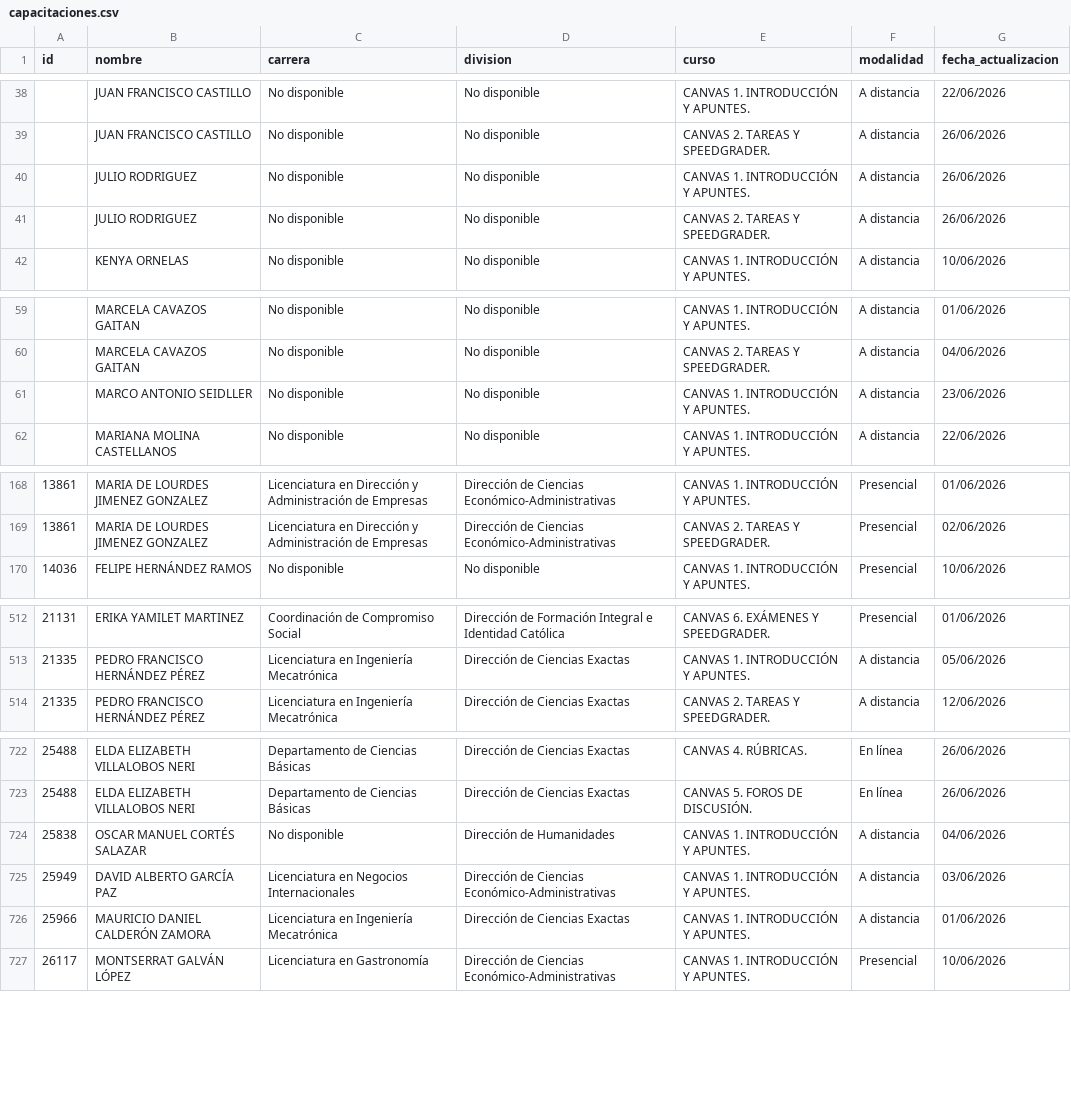
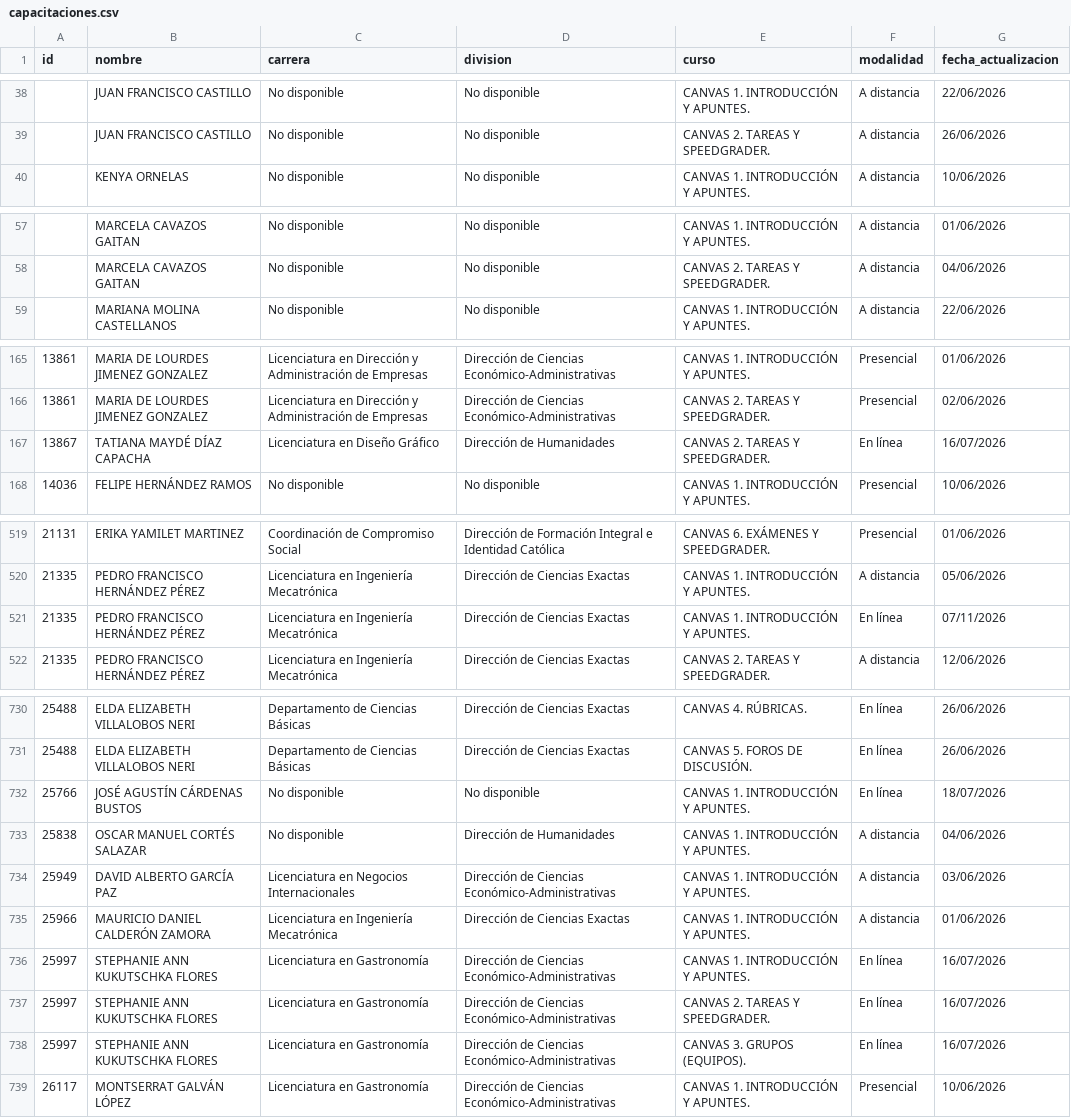
Before and after one commit to renauds25/reporte-canvas, a CSV file: data/capacitaciones.csv, drawn as a sheet; only a part is shown, gaps mark what is left out; the diff covers the shown part only.

```diff
--- a/data/capacitaciones.csv
+++ b/data/capacitaciones.csv
@@ -39,4 +39,2 @@
 ,JUAN FRANCISCO CASTILLO,No disponible,No disponible,CANVAS 2. TAREAS Y SPEEDGRADER.,A distancia,26/06/2026
-,JULIO RODRIGUEZ,No disponible,No disponible,CANVAS 1. INTRODUCCIÓN Y APUNTES.,A distancia,26/06/2026
-,JULIO RODRIGUEZ,No disponible,No disponible,CANVAS 2. TAREAS Y SPEEDGRADER.,A distancia,26/06/2026
 ,KENYA ORNELAS,No disponible,No disponible,CANVAS 1. INTRODUCCIÓN Y APUNTES.,A distancia,10/06/2026
@@ -60,3 +58,2 @@
 ,MARCELA CAVAZOS GAITAN,No disponible,No disponible,CANVAS 2. TAREAS Y SPEEDGRADER.,A distancia,04/06/2026
-,MARCO ANTONIO SEIDLLER,No disponible,No disponible,CANVAS 1. INTRODUCCIÓN Y APUNTES.,A distancia,23/06/2026
 ,MARIANA MOLINA CASTELLANOS,No disponible,No disponible,CANVAS 1. INTRODUCCIÓN Y APUNTES.,A distancia,22/06/2026
@@ -169,2 +166,3 @@
 13861,MARIA DE LOURDES JIMENEZ GONZALEZ,Licenciatura en Dirección y Administración de Empresas,Dirección de Ciencias Económico-Administrativas,CANVAS 2. TAREAS Y SPEEDGRADER.,Presencial,02/06/2026
+13867,TATIANA MAYDÉ DÍAZ CAPACHA,Licenciatura en Diseño Gráfico,Dirección de Humanidades,CANVAS 2. TAREAS Y SPEEDGRADER.,En línea,16/07/2026
 14036,FELIPE HERNÁNDEZ RAMOS,No disponible,No disponible,CANVAS 1. INTRODUCCIÓN Y APUNTES.,Presencial,10/06/2026
@@ -513,2 +520,3 @@
 21335,PEDRO FRANCISCO HERNÁNDEZ PÉREZ,Licenciatura en Ingeniería Mecatrónica,Dirección de Ciencias Exactas,CANVAS 1. INTRODUCCIÓN Y APUNTES.,A distancia,05/06/2026
+21335,PEDRO FRANCISCO HERNÁNDEZ PÉREZ,Licenciatura en Ingeniería Mecatrónica,Dirección de Ciencias Exactas,CANVAS 1. INTRODUCCIÓN Y APUNTES.,En línea,07/11/2026
 21335,PEDRO FRANCISCO HERNÁNDEZ PÉREZ,Licenciatura en Ingeniería Mecatrónica,Dirección de Ciencias Exactas,CANVAS 2. TAREAS Y SPEEDGRADER.,A distancia,12/06/2026
@@ -723,2 +731,3 @@
 25488,ELDA ELIZABETH VILLALOBOS NERI,Departamento de Ciencias Básicas,Dirección de Ciencias Exactas,CANVAS 5. FOROS DE DISCUSIÓN.,En línea,26/06/2026
+25766,JOSÉ AGUSTÍN CÁRDENAS BUSTOS,No disponible,No disponible,CANVAS 1. INTRODUCCIÓN Y APUNTES.,En línea,18/07/2026
 25838,OSCAR MANUEL CORTÉS SALAZAR,No disponible,Dirección de Humanidades,CANVAS 1. INTRODUCCIÓN Y APUNTES.,A distancia,04/06/2026
@@ -726,2 +735,5 @@
 25966,MAURICIO DANIEL CALDERÓN ZAMORA,Licenciatura en Ingeniería Mecatrónica,Dirección de Ciencias Exactas,CANVAS 1. INTRODUCCIÓN Y APUNTES.,A distancia,01/06/2026
+25997,STEPHANIE ANN KUKUTSCHKA FLORES,Licenciatura en Gastronomía,Dirección de Ciencias Económico-Administrativas,CANVAS 1. INTRODUCCIÓN Y APUNTES.,En línea,16/07/2026
+25997,STEPHANIE ANN KUKUTSCHKA FLORES,Licenciatura en Gastronomía,Dirección de Ciencias Económico-Administrativas,CANVAS 2. TAREAS Y SPEEDGRADER.,En línea,16/07/2026
+25997,STEPHANIE ANN KUKUTSCHKA FLORES,Licenciatura en Gastronomía,Dirección de Ciencias Económico-Administrativas,CANVAS 3. GRUPOS (EQUIPOS).,En línea,16/07/2026
 26117,MONTSERRAT GALVÁN LÓPEZ,Licenciatura en Gastronomía,Dirección de Ciencias Económico-Administrativas,CANVAS 1. INTRODUCCIÓN Y APUNTES.,Presencial,10/06/2026
```
Also changed, not shown: 19 added rows elsewhere in this file, 2 other files.
